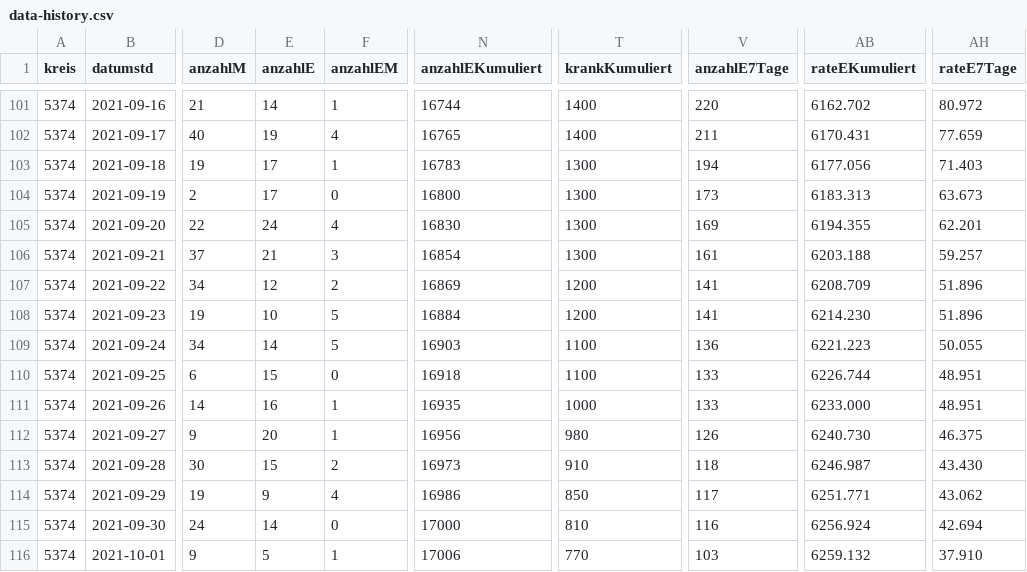
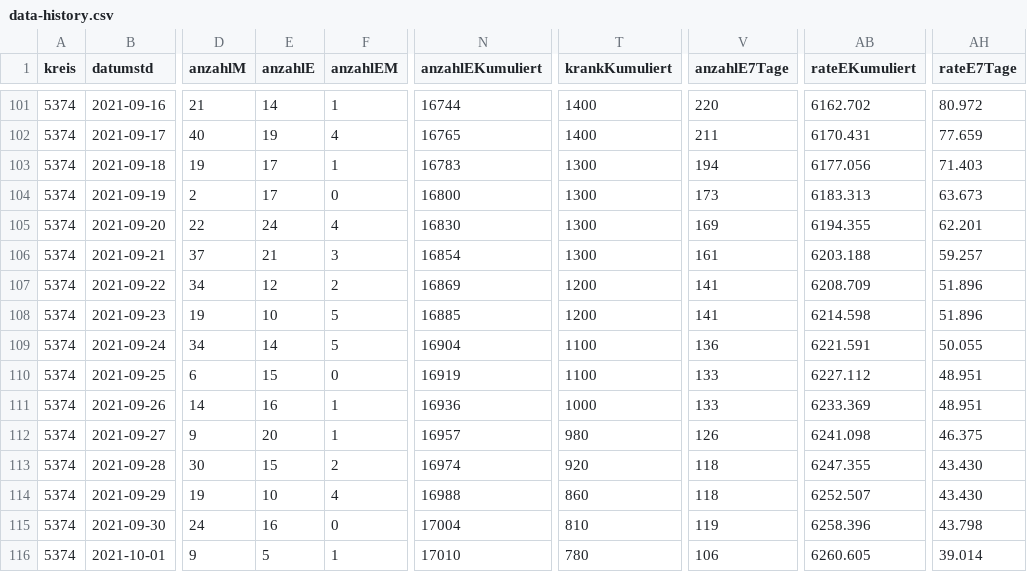
Before and after one commit to solygen/flat-covid19-oberberg, a CSV file: data-history.csv, drawn as a sheet; only a part is shown, gaps mark what is left out; the diff covers the shown part only; the diff names each change by its address in the sheet, - before the commit and + after, or states it on an @@ line.

Commit message:
Flat: latest data (2021-10-08T05:08:18.253Z) {   "date": "2021-10-08T05:08:18.253Z",   "files": [     {       "name": "data-history.csv",       "deltaBytes": 553,       "source": "https://www.lzg.nrw.de/covid19/daten/covid19_5374.csv"     },     {       "name": "data-postprocessed.csv",       "deltaBytes": 24,       "source": "https://www.lzg.nrw.de/covid19/daten/covid19_5374.csv"     },     {       "name": "data.csv",       "deltaBytes": -3,       "source": "https://www.lzg.nrw.de/covid19/daten/covid19_5374.csv"     }   ] }

```diff
--- a/data-history.csv
+++ b/data-history.csv
-N108 (anzahlEKumuliert): 16884
+N108 (anzahlEKumuliert): 16885
-AB108 (rateEKumuliert): 6214.230
+AB108 (rateEKumuliert): 6214.598
-N109 (anzahlEKumuliert): 16903
+N109 (anzahlEKumuliert): 16904
-AB109 (rateEKumuliert): 6221.223
+AB109 (rateEKumuliert): 6221.591
-N110 (anzahlEKumuliert): 16918
+N110 (anzahlEKumuliert): 16919
-AB110 (rateEKumuliert): 6226.744
+AB110 (rateEKumuliert): 6227.112
-N111 (anzahlEKumuliert): 16935
+N111 (anzahlEKumuliert): 16936
-AB111 (rateEKumuliert): 6233.000
+AB111 (rateEKumuliert): 6233.369
-N112 (anzahlEKumuliert): 16956
+N112 (anzahlEKumuliert): 16957
-AB112 (rateEKumuliert): 6240.730
+AB112 (rateEKumuliert): 6241.098
-N113 (anzahlEKumuliert): 16973
+N113 (anzahlEKumuliert): 16974
-T113 (krankKumuliert): 910
+T113 (krankKumuliert): 920
-AB113 (rateEKumuliert): 6246.987
+AB113 (rateEKumuliert): 6247.355
-E114 (anzahlE): 9
+E114 (anzahlE): 10
-N114 (anzahlEKumuliert): 16986
+N114 (anzahlEKumuliert): 16988
-T114 (krankKumuliert): 850
+T114 (krankKumuliert): 860
-V114 (anzahlE7Tage): 117
+V114 (anzahlE7Tage): 118
-AB114 (rateEKumuliert): 6251.771
+AB114 (rateEKumuliert): 6252.507
-AH114 (rateE7Tage): 43.062
+AH114 (rateE7Tage): 43.430
-E115 (anzahlE): 14
+E115 (anzahlE): 16
-N115 (anzahlEKumuliert): 17000
+N115 (anzahlEKumuliert): 17004
-V115 (anzahlE7Tage): 116
+V115 (anzahlE7Tage): 119
-AB115 (rateEKumuliert): 6256.924
+AB115 (rateEKumuliert): 6258.396
-AH115 (rateE7Tage): 42.694
+AH115 (rateE7Tage): 43.798
-N116 (anzahlEKumuliert): 17006
+N116 (anzahlEKumuliert): 17010
-T116 (krankKumuliert): 770
+T116 (krankKumuliert): 780
-V116 (anzahlE7Tage): 103
+V116 (anzahlE7Tage): 106
-AB116 (rateEKumuliert): 6259.132
+AB116 (rateEKumuliert): 6260.605
-AH116 (rateE7Tage): 37.910
+AH116 (rateE7Tage): 39.014
```
Also changed, not shown: 1 added row and 56 edited cells elsewhere in this file, data-postprocessed.csv, data.csv.
